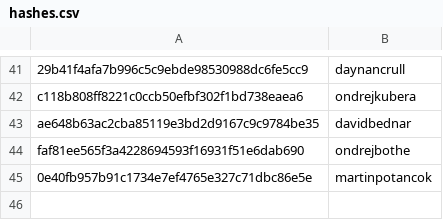
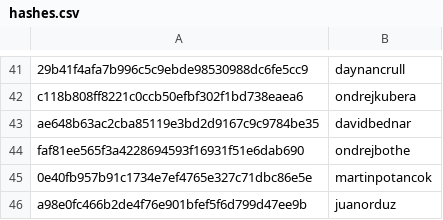
Before and after one commit to josephinegutierrez/Data-talks-club-Expert, a CSV file: scripts/data/hashes.csv, drawn as a sheet; only a part is shown, gaps mark what is left out; the diff names each change by its address in the sheet, - before the commit and + after, or states it on an @@ line.

```diff
--- a/scripts/data/hashes.csv
+++ b/scripts/data/hashes.csv
+row 46: a98e0fc466b2de4f76e901bfef5f6d799d47ee9b | juanorduz
```
Also changed, not shown: 3 other files.
